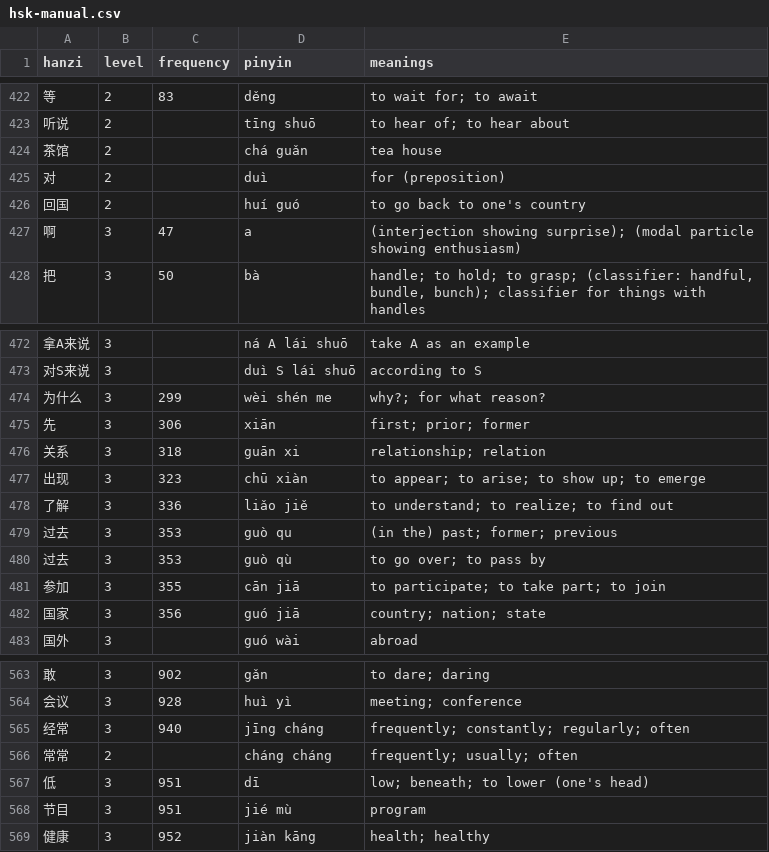
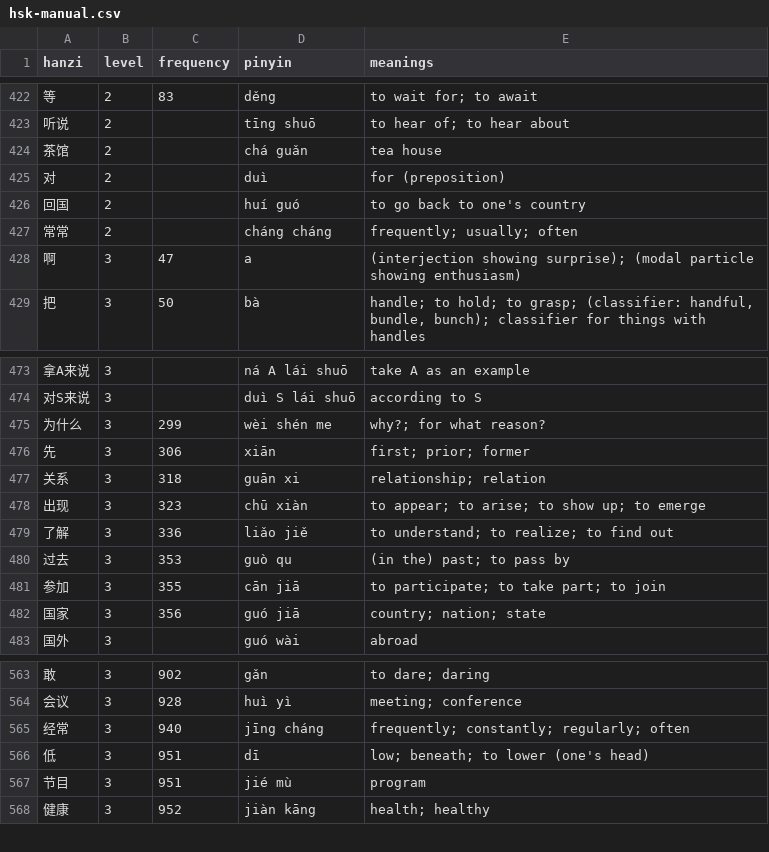
Before and after one commit to MarcFraile/hsk-flash-cards, a CSV file: data/hsk-manual.csv, drawn as a sheet; only a part is shown, gaps mark what is left out; removed rows and columns are numbered as before the commit, all else as after; the diff names each change by its address in the sheet, - before the commit and + after, or states it on an @@ line.

Commit message:
data/hsk-manual:minor changes.

```diff
--- a/data/hsk-manual.csv
+++ b/data/hsk-manual.csv
@@ row 566 moved to row 427: 常常 @@
-E480 (meanings): (in the) past; former; previous
+E480 (meanings): (in the) past; to pass by
-row 480: 过去 | 3 | 353 | guò qù | to go over; to pass by
```
